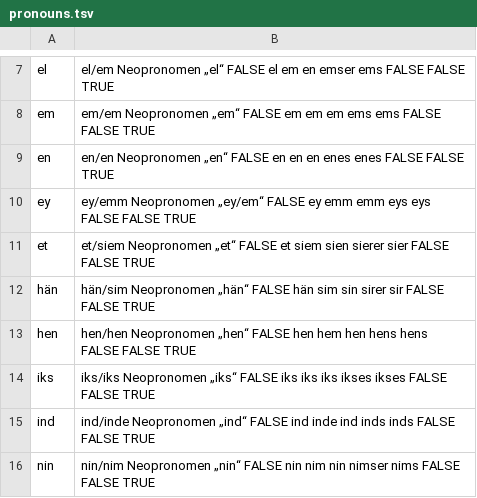
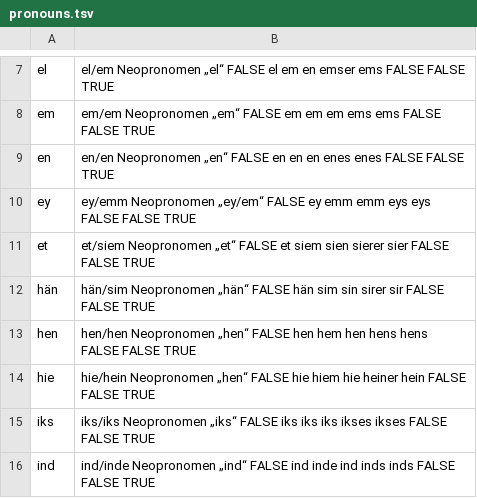
Before and after one commit to tutking24/pronounspage, a TSV file: locale/de/pronouns/pronouns.tsv, drawn as a sheet; only a part is shown, gaps mark what is left out; the shorter side is filled out with more unchanged rows; the diff names each change by its address in the sheet, - before the commit and + after, or states it on an @@ line.

Commit message:
[de] Update pronouns.tsv

```diff
--- a/locale/de/pronouns/pronouns.tsv
+++ b/locale/de/pronouns/pronouns.tsv
+row 14: hie | hie/hein Neopronomen „hen“ FALSE hie hiem hie heiner hein FALSE FALSE TRUE
```
